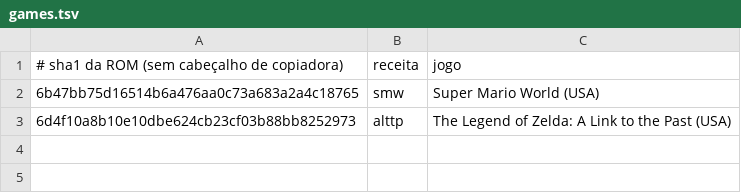
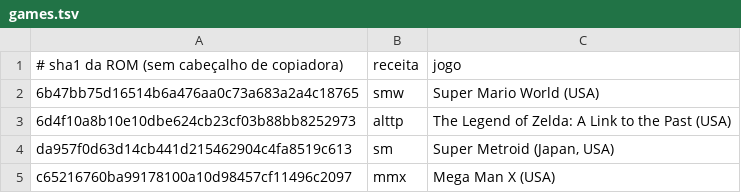
Before and after one commit to felipe-negri/snesrecomp-web, a TSV file: games.tsv, drawn as a sheet.

```diff
--- a/games.tsv
+++ b/games.tsv
@@ -3 +3,3 @@
 6d4f10a8b10e10dbe624cb23cf03b88bb8252973	alttp	The Legend of Zelda: A Link to the Past (USA)
+da957f0d63d14cb441d215462904c4fa8519c613	sm	Super Metroid (Japan, USA)
+c65216760ba99178100a10d98457cf11496c2097	mmx	Mega Man X (USA)
```
Also changed, not shown: 3 other files.
